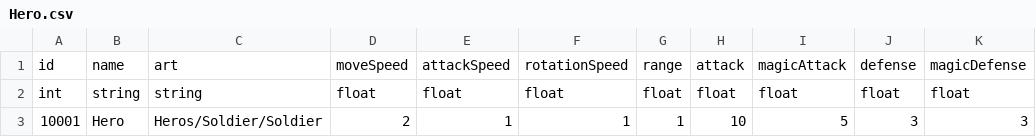
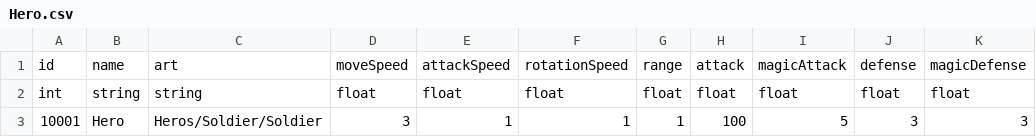
Before and after one commit to fasthro/SmallUniverse, a CSV file: Client/Assets/Data/CSV/Hero.csv, drawn as a sheet; only a part is shown; the diff names each change by its address in the sheet, - before the commit and + after, or states it on an @@ line.

```diff
--- a/Client/Assets/Data/CSV/Hero.csv
+++ b/Client/Assets/Data/CSV/Hero.csv
-D3: 2
+D3: 3
-H3: 10
+H3: 100
```
Also changed, not shown: 30 other files.
